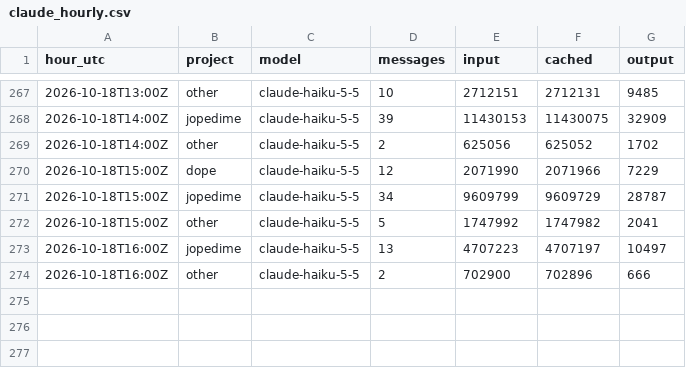
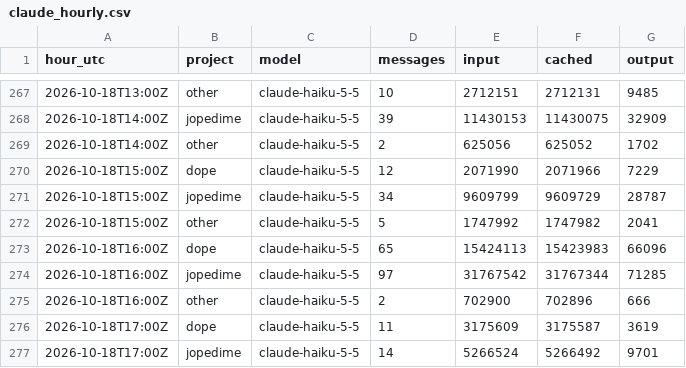
Before and after one commit to neverhuman/admiralty, a CSV file: data/history/tokens/claude_hourly.csv, drawn as a sheet; only a part is shown, gaps mark what is left out.

```diff
--- a/data/history/tokens/claude_hourly.csv
+++ b/data/history/tokens/claude_hourly.csv
@@ -272,3 +272,6 @@ hour_utc,project,model,messages,input,cached,output
 2026-10-18T15:00Z,other,claude-haiku-5-5,5,1747992,1747982,2041
-2026-10-18T16:00Z,jopedime,claude-haiku-5-5,13,4707223,4707197,10497
+2026-10-18T16:00Z,dope,claude-haiku-5-5,65,15424113,15423983,66096
+2026-10-18T16:00Z,jopedime,claude-haiku-5-5,97,31767542,31767344,71285
 2026-10-18T16:00Z,other,claude-haiku-5-5,2,702900,702896,666
+2026-10-18T17:00Z,dope,claude-haiku-5-5,11,3175609,3175587,3619
+2026-10-18T17:00Z,jopedime,claude-haiku-5-5,14,5266524,5266492,9701
```
Also changed, not shown: data/history/quota/codex_quota.csv, data/history/resources/host_snapshots.csv, 8 other files.
